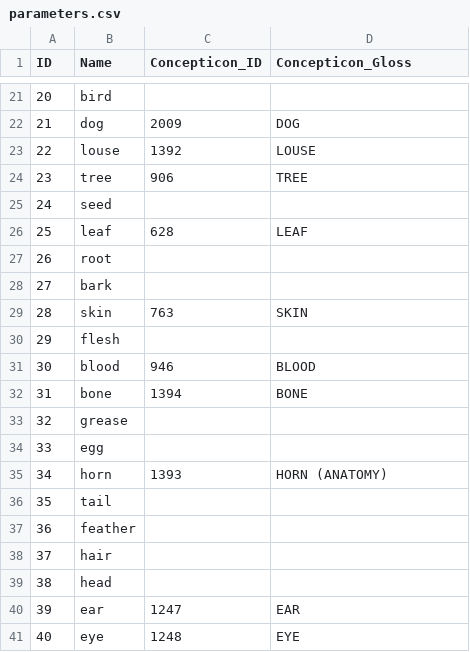
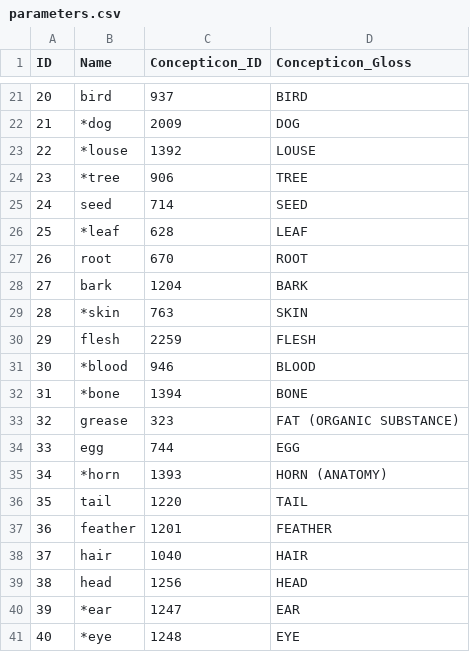
Before and after one commit to lexibank/asjp, a CSV file: cldf/parameters.csv, drawn as a sheet; only a part is shown, gaps mark what is left out; the diff covers the shown part only.

```diff
--- a/cldf/parameters.csv
+++ b/cldf/parameters.csv
@@ -21,21 +21,21 @@ ID,Name,Concepticon_ID,Concepticon_Gloss
-20,bird,,
-21,dog,2009,DOG
-22,louse,1392,LOUSE
-23,tree,906,TREE
-24,seed,,
-25,leaf,628,LEAF
-26,root,,
-27,bark,,
-28,skin,763,SKIN
-29,flesh,,
-30,blood,946,BLOOD
-31,bone,1394,BONE
-32,grease,,
-33,egg,,
-34,horn,1393,HORN (ANATOMY)
-35,tail,,
-36,feather,,
-37,hair,,
-38,head,,
-39,ear,1247,EAR
-40,eye,1248,EYE
+20,bird,937,BIRD
+21,*dog,2009,DOG
+22,*louse,1392,LOUSE
+23,*tree,906,TREE
+24,seed,714,SEED
+25,*leaf,628,LEAF
+26,root,670,ROOT
+27,bark,1204,BARK
+28,*skin,763,SKIN
+29,flesh,2259,FLESH
+30,*blood,946,BLOOD
+31,*bone,1394,BONE
+32,grease,323,FAT (ORGANIC SUBSTANCE)
+33,egg,744,EGG
+34,*horn,1393,HORN (ANATOMY)
+35,tail,1220,TAIL
+36,feather,1201,FEATHER
+37,hair,1040,HAIR
+38,head,1256,HEAD
+39,*ear,1247,EAR
+40,*eye,1248,EYE
```
Also changed, not shown: 128 edited cells elsewhere in this file, 18 other files.
